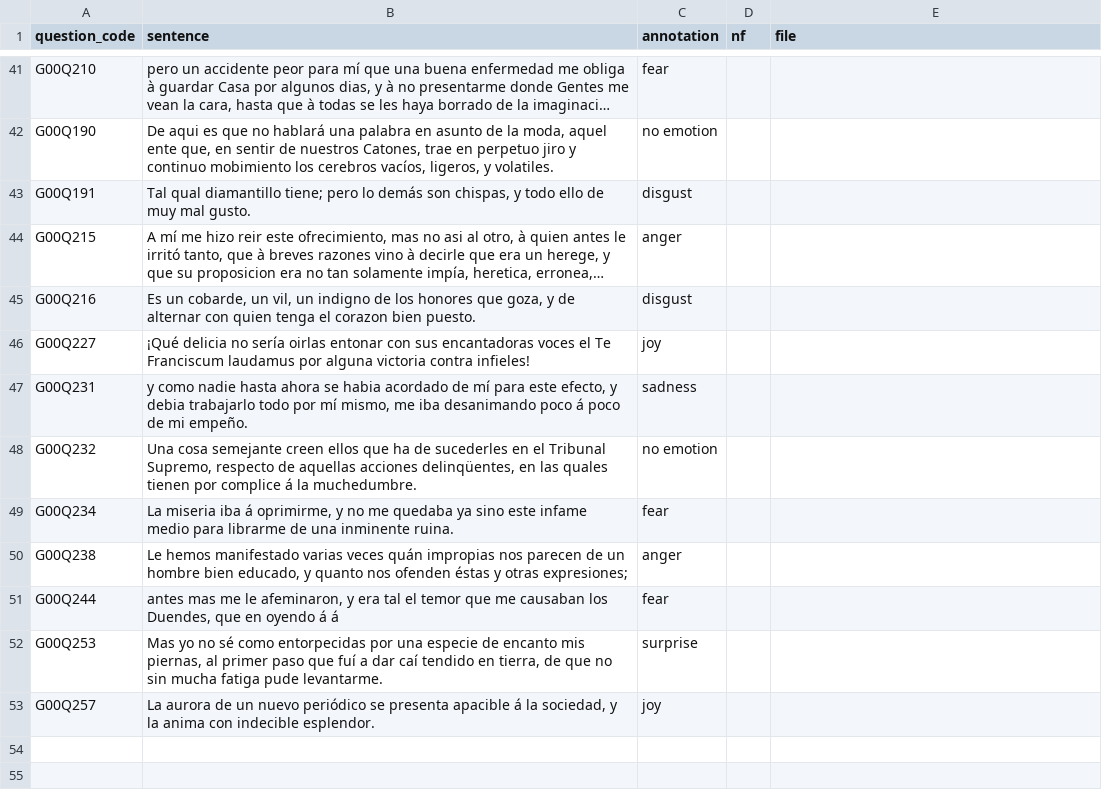
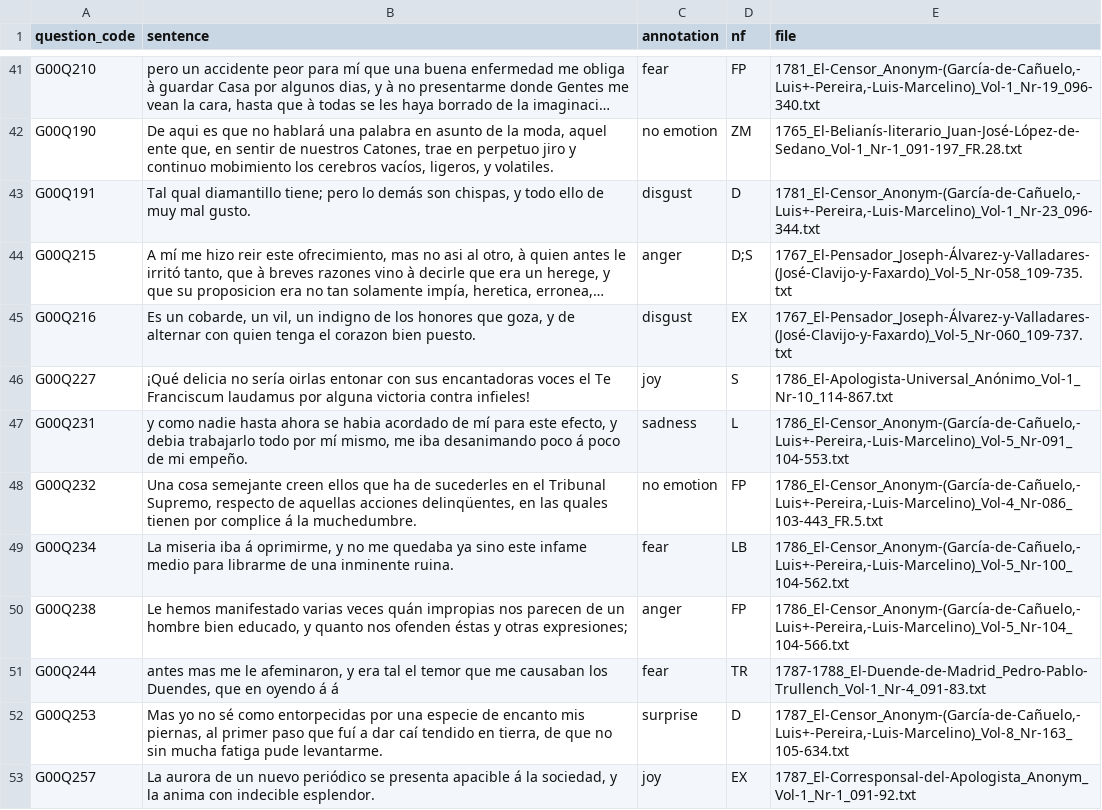
Before and after one commit to lucijakrusic/SentientSpectators, a CSV file: 2_sentiment_analysis/input/gold_with_nf/emotion.csv, drawn as a sheet; only a part is shown, gaps mark what is left out; long unchanged cells end in …; the diff covers the shown part only; the diff names each change by its address in the sheet, - before the commit and + after, or states it on an @@ line.

```diff
--- a/2_sentiment_analysis/input/gold_with_nf/emotion.csv
+++ b/2_sentiment_analysis/input/gold_with_nf/emotion.csv
-D41 (nf): (empty)
+D41 (nf): FP
-E41 (file): (empty)
+E41 (file): 1781_El-Censor_Anonym-(García-de-Cañuelo,-Luis+-Pereira,-Luis-Marcelino)_Vol-1_Nr-19_096-340.txt
-D42 (nf): (empty)
+D42 (nf): ZM
-E42 (file): (empty)
+E42 (file): 1765_El-Belianís-literario_Juan-José-López-de-Sedano_Vol-1_Nr-1_091-197_FR.28.txt
-D43 (nf): (empty)
+D43 (nf): D
-E43 (file): (empty)
+E43 (file): 1781_El-Censor_Anonym-(García-de-Cañuelo,-Luis+-Pereira,-Luis-Marcelino)_Vol-1_Nr-23_096-344.txt
-D44 (nf): (empty)
+D44 (nf): D;S
-E44 (file): (empty)
+E44 (file): 1767_El-Pensador_Joseph-Álvarez-y-Valladares-(José-Clavijo-y-Faxardo)_Vol-5_Nr-058_109-735.txt
-D45 (nf): (empty)
+D45 (nf): EX
-E45 (file): (empty)
+E45 (file): 1767_El-Pensador_Joseph-Álvarez-y-Valladares-(José-Clavijo-y-Faxardo)_Vol-5_Nr-060_109-737.txt
-D46 (nf): (empty)
+D46 (nf): S
-E46 (file): (empty)
+E46 (file): 1786_El-Apologista-Universal_Anónimo_Vol-1_Nr-10_114-867.txt
-D47 (nf): (empty)
+D47 (nf): L
-E47 (file): (empty)
+E47 (file): 1786_El-Censor_Anonym-(García-de-Cañuelo,-Luis+-Pereira,-Luis-Marcelino)_Vol-5_Nr-091_104-553.txt
-D48 (nf): (empty)
+D48 (nf): FP
-E48 (file): (empty)
+E48 (file): 1786_El-Censor_Anonym-(García-de-Cañuelo,-Luis+-Pereira,-Luis-Marcelino)_Vol-4_Nr-086_103-443_FR.5.txt
-D49 (nf): (empty)
+D49 (nf): LB
-E49 (file): (empty)
+E49 (file): 1786_El-Censor_Anonym-(García-de-Cañuelo,-Luis+-Pereira,-Luis-Marcelino)_Vol-5_Nr-100_104-562.txt
-D50 (nf): (empty)
+D50 (nf): FP
-E50 (file): (empty)
+E50 (file): 1786_El-Censor_Anonym-(García-de-Cañuelo,-Luis+-Pereira,-Luis-Marcelino)_Vol-5_Nr-104_104-566.txt
-D51 (nf): (empty)
+D51 (nf): TR
-E51 (file): (empty)
+E51 (file): 1787-1788_El-Duende-de-Madrid_Pedro-Pablo-Trullench_Vol-1_Nr-4_091-83.txt
-D52 (nf): (empty)
+D52 (nf): D
-E52 (file): (empty)
+E52 (file): 1787_El-Censor_Anonym-(García-de-Cañuelo,-Luis+-Pereira,-Luis-Marcelino)_Vol-8_Nr-163_105-634.txt
-D53 (nf): (empty)
+D53 (nf): EX
-E53 (file): (empty)
+E53 (file): 1787_El-Corresponsal-del-Apologista_Anonym_Vol-1_Nr-1_091-92.txt
```
Also changed, not shown: 34 edited cells elsewhere in this file.
